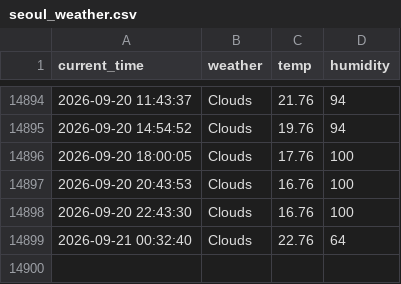
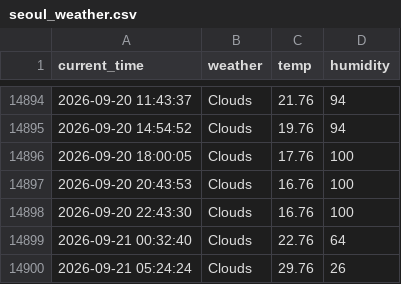
Before and after one commit to cuhuline/weather, a CSV file: seoul_weather.csv, drawn as a sheet; only a part is shown, gaps mark what is left out.

```diff
--- a/seoul_weather.csv
+++ b/seoul_weather.csv
@@ -14899 +14899,2 @@ current_time,weather,temp,humidity
 2026-09-21 00:32:40,Clouds,22.76,64
+2026-09-21 05:24:24,Clouds,29.76,26
```
